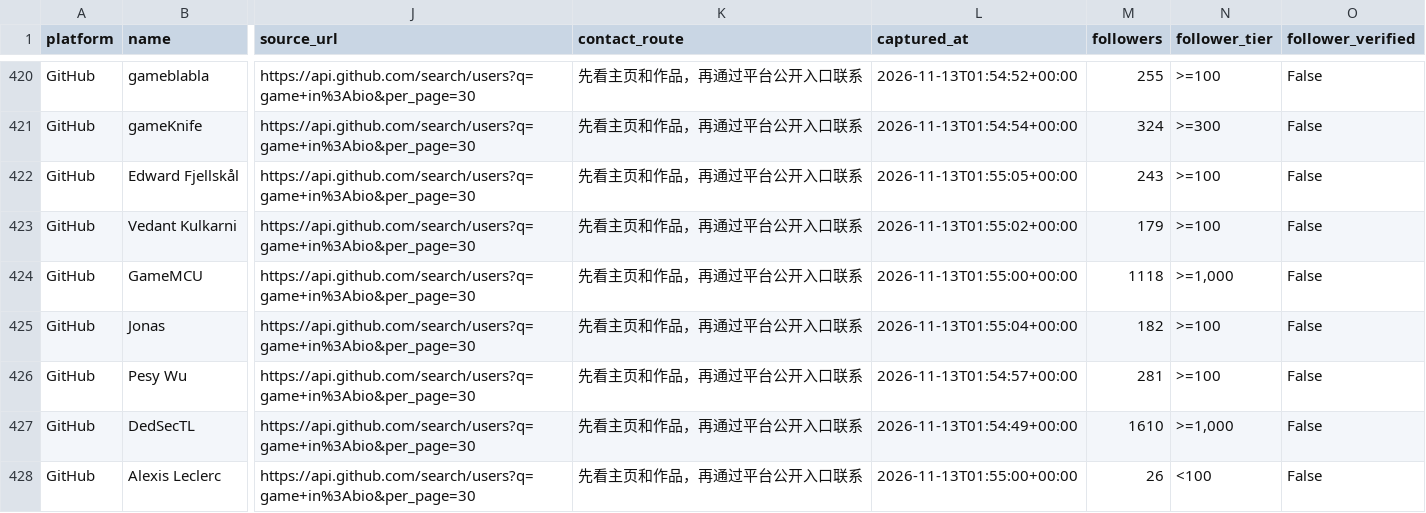
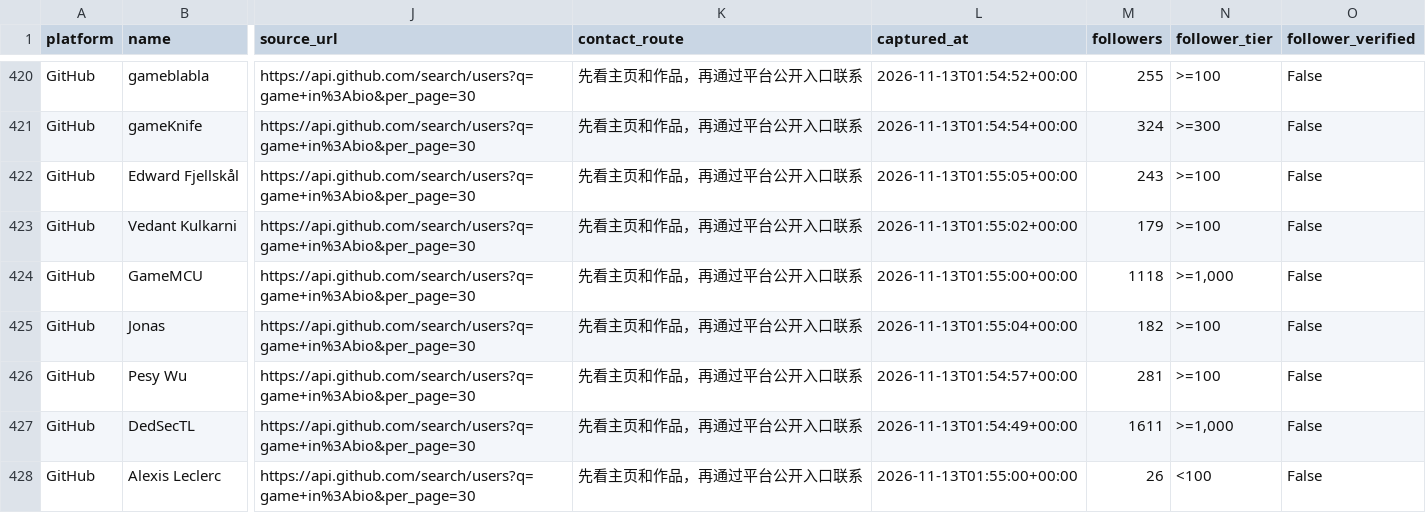
Before and after one commit to jzks7ymgzv-tech/ai-creator-koc-radar, a CSV file: data/leads.csv, drawn as a sheet; only a part is shown, gaps mark what is left out; the diff covers the shown part only; the diff names each change by its address in the sheet, - before the commit and + after, or states it on an @@ line.

```diff
--- a/data/leads.csv
+++ b/data/leads.csv
-M427 (followers): 1610
+M427 (followers): 1611
```
Also changed, not shown: 13 edited cells elsewhere in this file, 2 other files.
